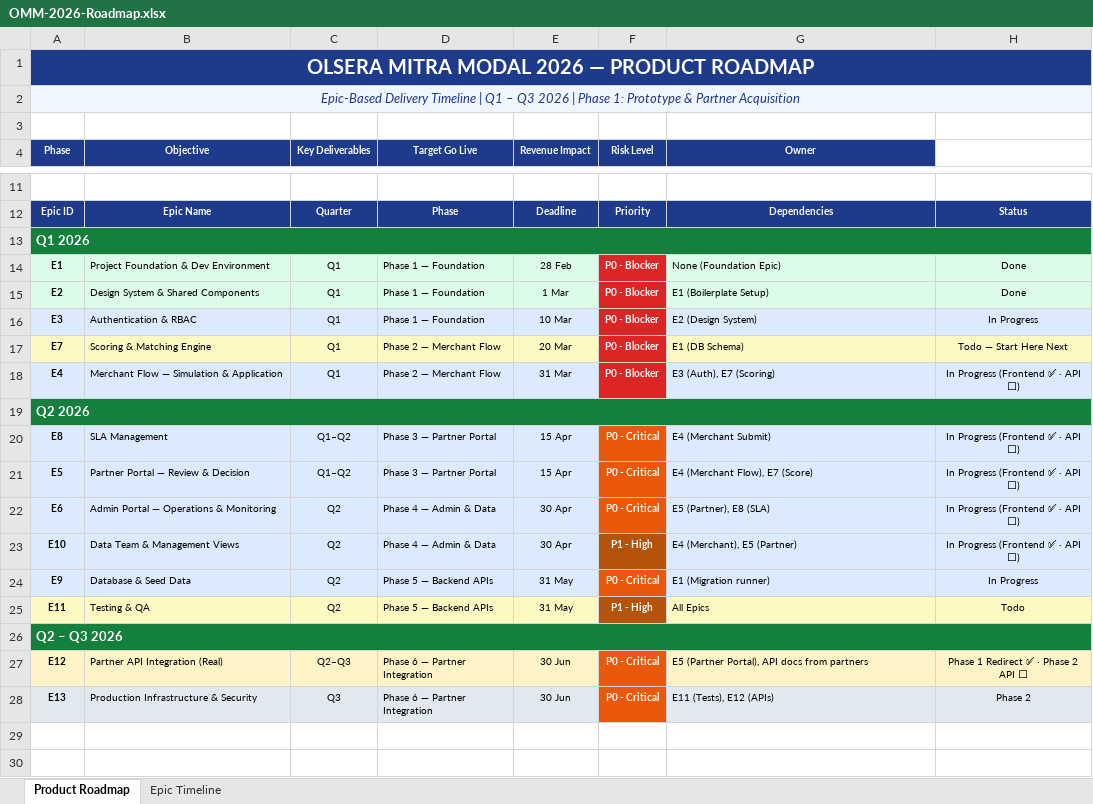
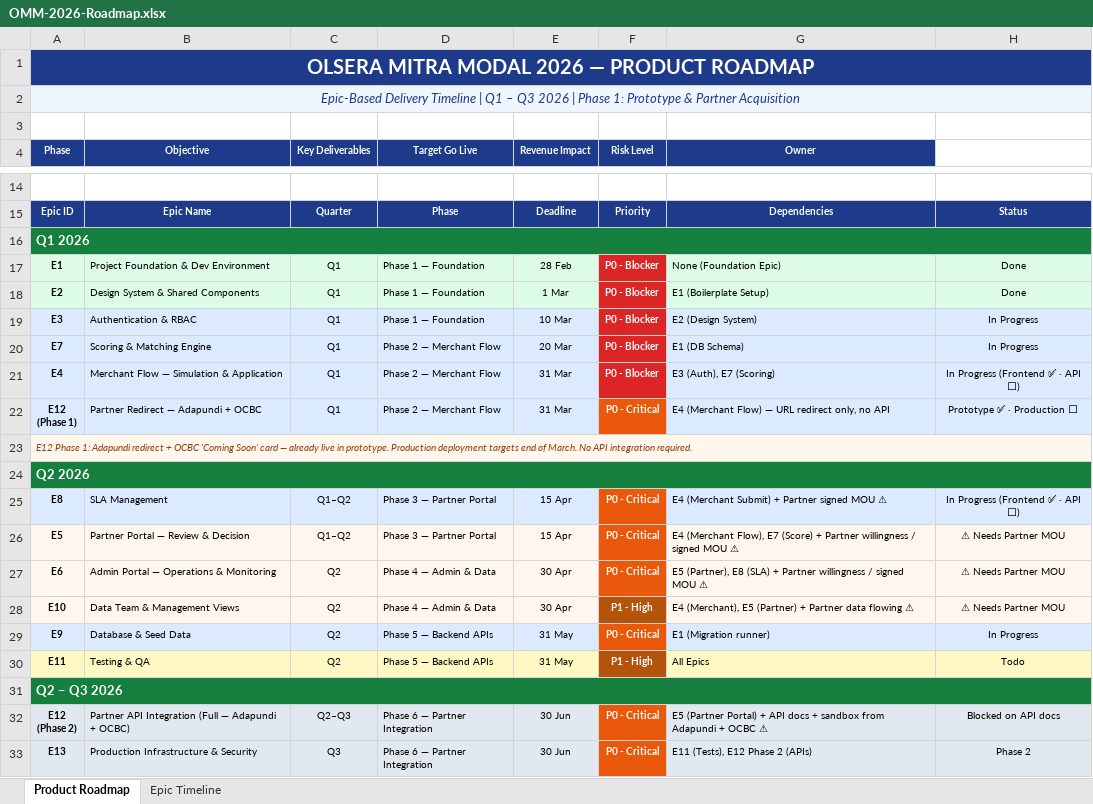
Before and after one commit to dhaneswaramandrasa/omm-prototype, an Excel workbook: docs/OMM-2026-Roadmap.xlsx, sheet Product Roadmap, drawn as a sheet; only a part is shown, gaps mark what is left out; values as stored, in another font and other column widths than the file's, no borders; addresses are those after the commit; ↵ is a line break in a cell; the diff covers the shown part only; the diff names each change by its address in the sheet, - before the commit and + after, or states it on an @@ line.

```diff
--- a/docs/OMM-2026-Roadmap.xlsx (sheet Product Roadmap)
+++ b/docs/OMM-2026-Roadmap.xlsx (sheet Product Roadmap)
-A20:E20 fill: #FEF9C3
+A20:E20 fill: #DBEAFE
-G20:H20 fill: #FEF9C3
+G20:H20 fill: #DBEAFE
-H20: Todo — Start Here Next
+H20: In Progress
+row 22: E12 ↵ (Phase 1) | Partner Redirect — Adapundi + OCBC | Q1 | Phase 2 — Merchant Flow | 31 Mar | P0 - Critical | E4 (Merchant Flow) — URL redirect only, no API | Prototype ✅ · Production ⬜
+row 23: E12 Phase 1: Adapundi redirect + OCBC 'Coming Soon' card — already live in prototype. Production deployment targets end of March. No API integration required.
-G25 (Owner): E4 (Merchant Submit)
+G25 (Owner): E4 (Merchant Submit) + Partner signed MOU ⚠
-A26:E28 fill: #DBEAFE
+A26:E28 fill: #FFF7ED
-G26 (Owner): …E7 (Score)
+G26 (Owner): …E7 (Score) + Partner willingness / signed MOU ⚠
-G26:H28 fill: #DBEAFE
+G26:H28 fill: #FFF7ED
-H26:H28: In Progress (Frontend ✅ · API ⬜)
+H26:H28: ⚠ Needs Partner MOU
-G27 (Owner): E5 (Partner), E8 (SLA)
+G27 (Owner): E5 (Partner), E8 (SLA) + Partner willingness / signed MOU ⚠
-G28 (Owner): E4 (Merchant), E5 (Partner)
+G28 (Owner): E4 (Merchant), E5 (Partner) + Partner data flowing ⚠
-A32 (Phase): E12
+A32 (Phase): E12 ↵ (Phase 2)
-A32:E32 fill: #FEF3C7
+A32:E32 fill: #E2E8F0
-B32 (Objective): Partner API Integration (Real)
+B32 (Objective): Partner API Integration (Full — Adapundi + OCBC)
-G32 (Owner): E5 (Partner Portal), API docs from partners
+G32 (Owner): E5 (Partner Portal) + API docs + sandbox from Adapundi + OCBC ⚠
-G32:H32 fill: #FEF3C7
+G32:H32 fill: #E2E8F0
-H32: Phase 1 Redirect ✅ · Phase 2 API ⬜
+H32: Blocked on API docs
-G33 (Owner): E11 (Tests), E12 (APIs)
+G33 (Owner): E11 (Tests), E12 Phase 2 (APIs)
```
Also changed, not shown: 3 added rows and 8 edited cells elsewhere in this sheet, sheet Epic Timeline, 1 other file.
